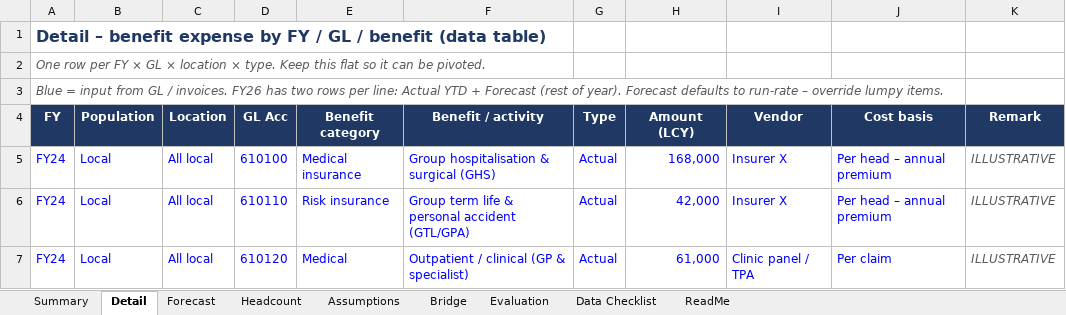
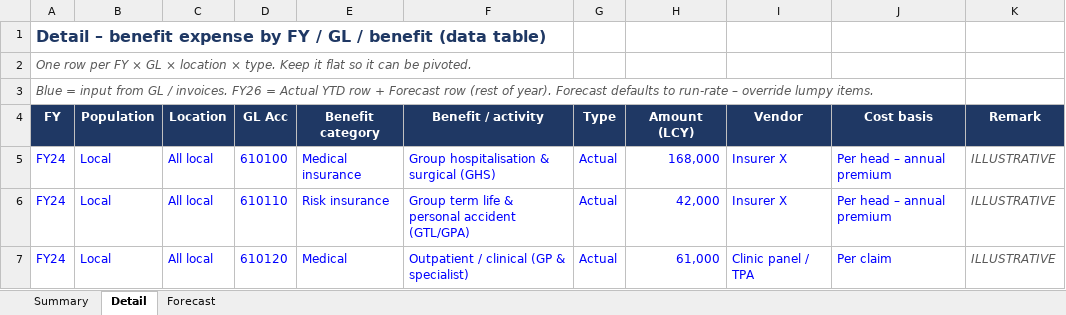
Before and after one commit to venushong667/claude-code-playground, an Excel workbook: benefit-review/Benefit_Cost_Baseline_FY24-FY28.xlsx, sheet Detail, drawn as a sheet; only a part is shown; values as stored, in another font and other column widths than the file's, no borders; the diff names each change by its address in the sheet, - before the commit and + after, or states it on an @@ line.

```diff
--- a/benefit-review/Benefit_Cost_Baseline_FY24-FY28.xlsx (sheet Detail)
+++ b/benefit-review/Benefit_Cost_Baseline_FY24-FY28.xlsx (sheet Detail)
-sheet tab: Headcount
-sheet tab: Assumptions
-sheet tab: Bridge
-sheet tab: Evaluation
-sheet tab: Data Checklist
-sheet tab: ReadMe
-A2 (FY): …type. Keep this flat so…
+A2 (FY): …type. Keep it flat so…
-A3 (FY): …invoices. FY26 has two rows per line: Actual YTD + Forecast (rest of…
+A3 (FY): …invoices. FY26 = Actual YTD row + Forecast row (rest of…
```
Also changed, not shown: sheet Forecast, sheet Summary, formulas that keep their value, charts or pictures.
